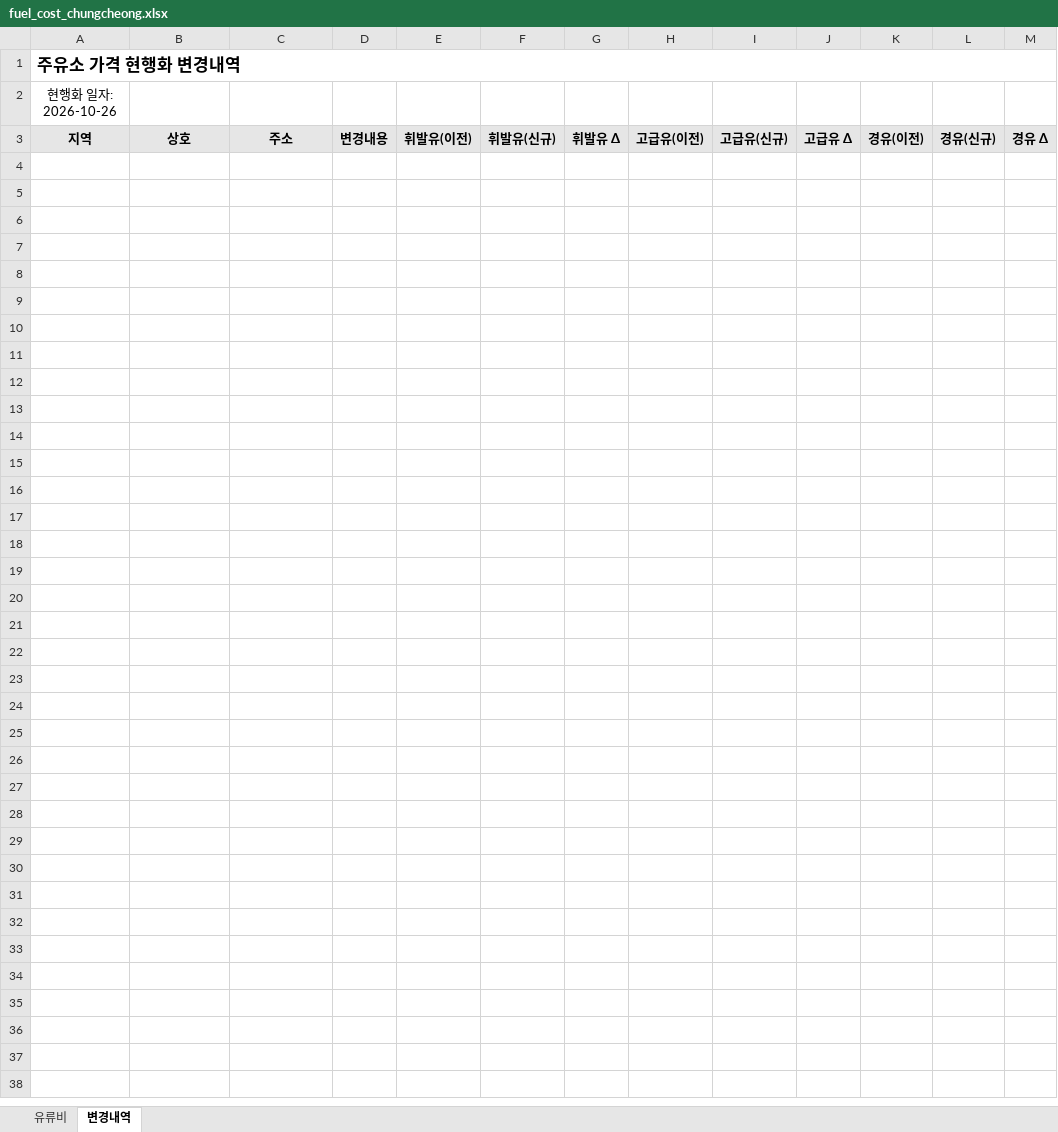
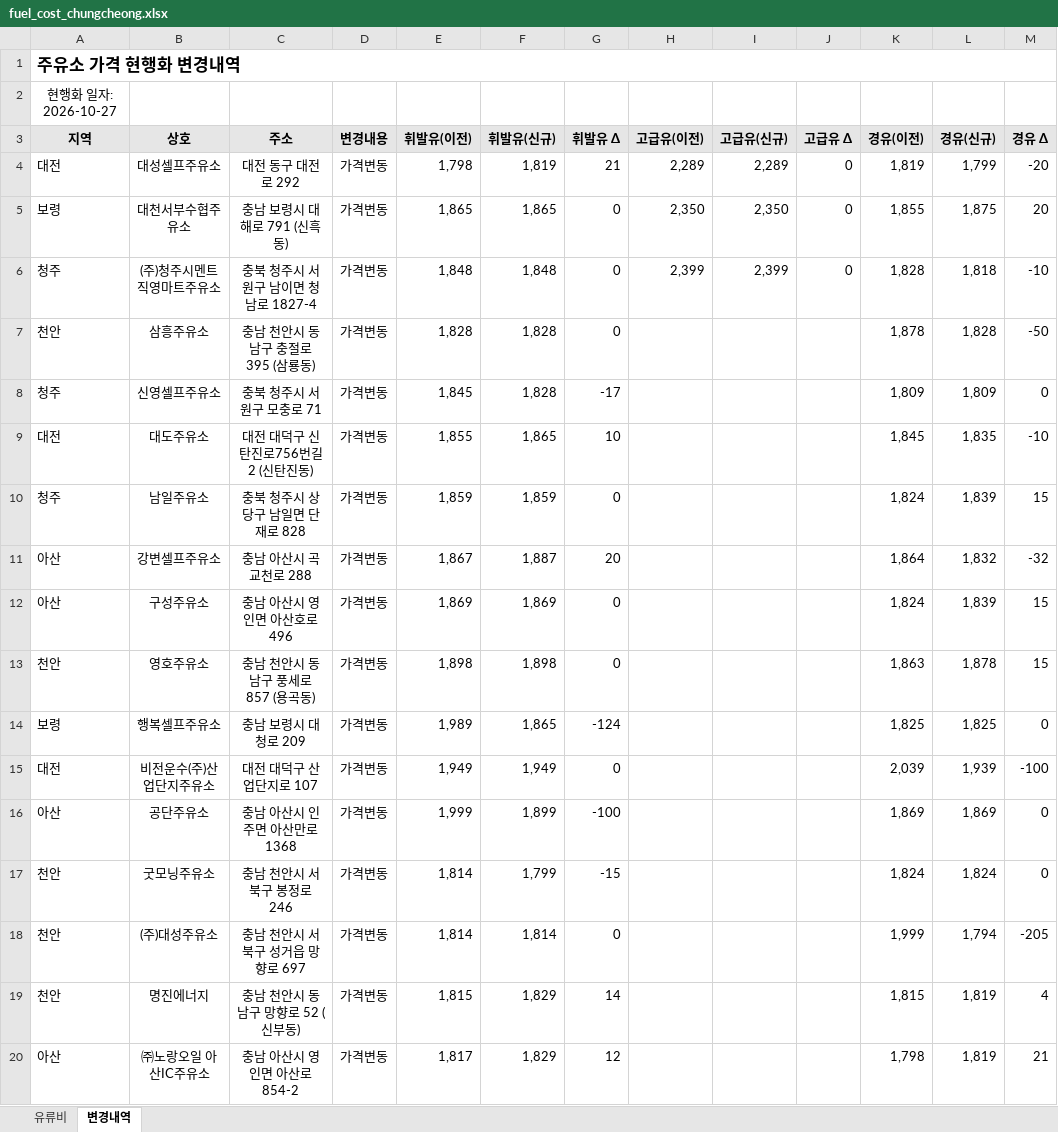
Before and after one commit to krwizxp/fcupdater, an Excel workbook: fuel_cost_chungcheong.xlsx, sheet 변경내역, drawn as a sheet; only a part is shown; values as stored, in another font and other column widths than the file's, no borders; conditional formats not drawn; the diff covers the shown part only; the diff names each change by its address in the sheet, - before the commit and + after, or states it on an @@ line.

```diff
--- a/fuel_cost_chungcheong.xlsx (sheet 변경내역)
+++ b/fuel_cost_chungcheong.xlsx (sheet 변경내역)
-A2 (지역): 현행화 일자: 2026-10-26
+A2 (지역): 현행화 일자: 2026-10-27
+row 4: 대전 | 대성셀프주유소 | 대전 동구 대전로 292 | 가격변동 | 1,798 | 1,819 | 21 | 2,289 | 2,289 | 0 | 1,819 | 1,799 | -20
+row 5: 보령 | 대천서부수협주유소 | 충남 보령시 대해로 791 (신흑동) | 가격변동 | 1,865 | 1,865 | 0 | 2,350 | 2,350 | 0 | 1,855 | 1,875 | 20
+row 6: 청주 | (주)청주시멘트직영마트주유소 | 충북 청주시 서원구 남이면 청남로 1827-4 | 가격변동 | 1,848 | 1,848 | 0 | 2,399 | 2,399 | 0 | 1,828 | 1,818 | -10
+row 7: 천안 | 삼흥주유소 | 충남 천안시 동남구 충절로 395 (삼룡동) | 가격변동 | 1,828 | 1,828 | 0 |  |  |  | 1,878 | 1,828 | -50
+row 8: 청주 | 신영셀프주유소 | 충북 청주시 서원구 모충로 71 | 가격변동 | 1,845 | 1,828 | -17 |  |  |  | 1,809 | 1,809 | 0
+row 9: 대전 | 대도주유소 | 대전 대덕구 신탄진로756번길 2 (신탄진동) | 가격변동 | 1,855 | 1,865 | 10 |  |  |  | 1,845 | 1,835 | -10
+row 10: 청주 | 남일주유소 | 충북 청주시 상당구 남일면 단재로 828 | 가격변동 | 1,859 | 1,859 | 0 |  |  |  | 1,824 | 1,839 | 15
+row 11: 아산 | 강변셀프주유소 | 충남 아산시 곡교천로 288 | 가격변동 | 1,867 | 1,887 | 20 |  |  |  | 1,864 | 1,832 | -32
+row 12: 아산 | 구성주유소 | 충남 아산시 영인면 아산호로 496 | 가격변동 | 1,869 | 1,869 | 0 |  |  |  | 1,824 | 1,839 | 15
+row 13: 천안 | 영호주유소 | 충남 천안시 동남구 풍세로 857 (용곡동) | 가격변동 | 1,898 | 1,898 | 0 |  |  |  | 1,863 | 1,878 | 15
+row 14: 보령 | 행복셀프주유소 | 충남 보령시 대청로 209 | 가격변동 | 1,989 | 1,865 | -124 |  |  |  | 1,825 | 1,825 | 0
+row 15: 대전 | 비전운수(주)산업단지주유소 | 대전 대덕구 산업단지로 107 | 가격변동 | 1,949 | 1,949 | 0 |  |  |  | 2,039 | 1,939 | -100
+row 16: 아산 | 공단주유소 | 충남 아산시 인주면 아산만로 1368 | 가격변동 | 1,999 | 1,899 | -100 |  |  |  | 1,869 | 1,869 | 0
+row 17: 천안 | 굿모닝주유소 | 충남 천안시 서북구 봉정로 246 | 가격변동 | 1,814 | 1,799 | -15 |  |  |  | 1,824 | 1,824 | 0
+row 18: 천안 | (주)대성주유소 | 충남 천안시 서북구 성거읍 망향로 697 | 가격변동 | 1,814 | 1,814 | 0 |  |  |  | 1,999 | 1,794 | -205
+row 19: 천안 | 명진에너지 | 충남 천안시 동남구 망향로 52 (신부동) | 가격변동 | 1,815 | 1,829 | 14 |  |  |  | 1,815 | 1,819 | 4
+row 20: 아산 | ㈜노랑오일 아산IC주유소 | 충남 아산시 영인면 아산로 854-2 | 가격변동 | 1,817 | 1,829 | 12 |  |  |  | 1,798 | 1,819 | 21
```
Also changed, not shown: 20 added rows elsewhere in this sheet, sheet 유류비, formulas that keep their value, 6 other files.
